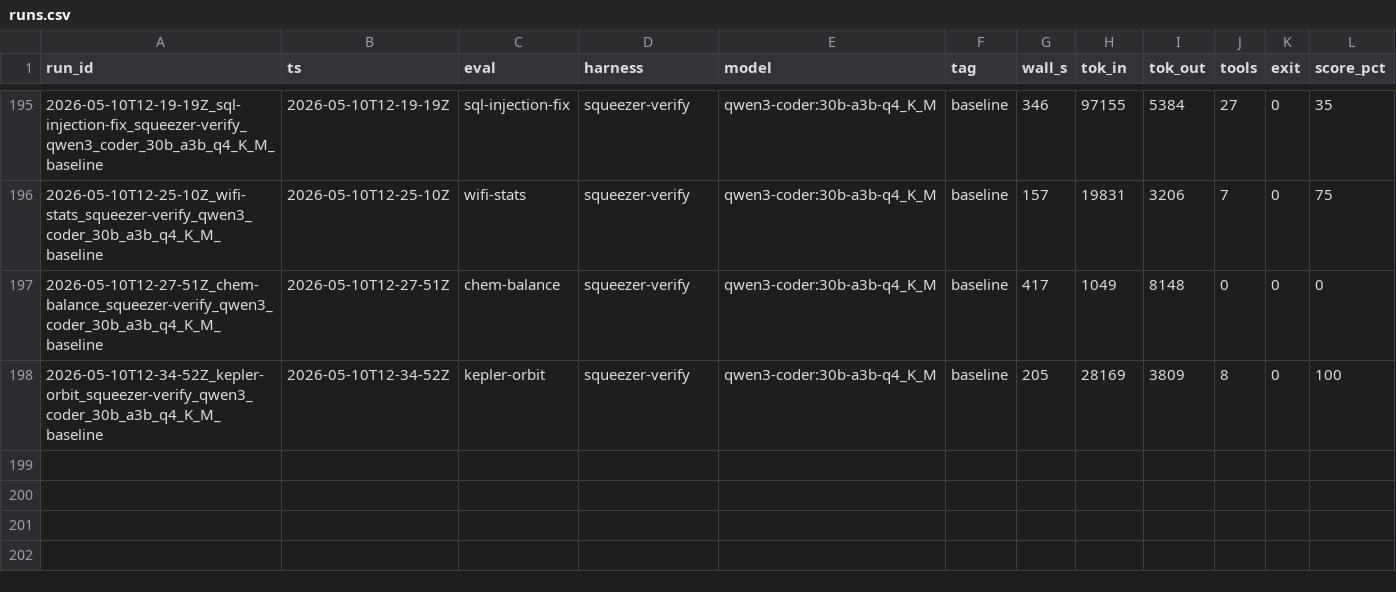
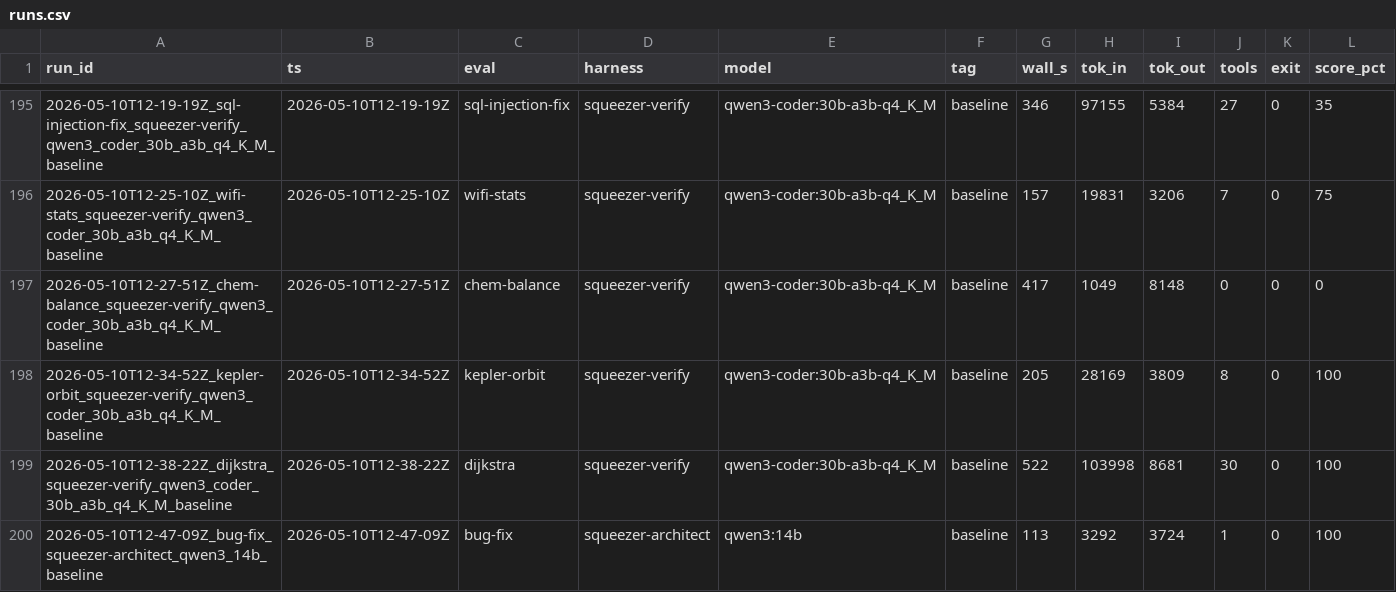
Before and after one commit to noahjohnson0/lemon-squeezer, a CSV file: runs.csv, drawn as a sheet; only a part is shown, gaps mark what is left out; the diff names each change by its address in the sheet, - before the commit and + after, or states it on an @@ line.

```diff
--- a/runs.csv
+++ b/runs.csv
+row 199: 2026-05-10T12-38-22Z_dijkstra_squeezer-verify_qwen3_coder_30b_a3b_q4_K_M_baseline | 2026-05-10T12-38-22Z | dijkstra | squeezer-verify | qwen3-coder:30b-a3b-q4_K_M | baseline | 522 | 103998 | 8681 | 30 | 0 | 100
+row 200: 2026-05-10T12-47-09Z_bug-fix_squeezer-architect_qwen3_14b_baseline | 2026-05-10T12-47-09Z | bug-fix | squeezer-architect | qwen3:14b | baseline | 113 | 3292 | 3724 | 1 | 0 | 100
```
Also changed, not shown: runs/2026-05-10T12-38-22Z_dijkstra_squeezer-verify_qwen3_coder_30b_a3b_q4_K_M_baseline/metrics.csv, 39 other files.
